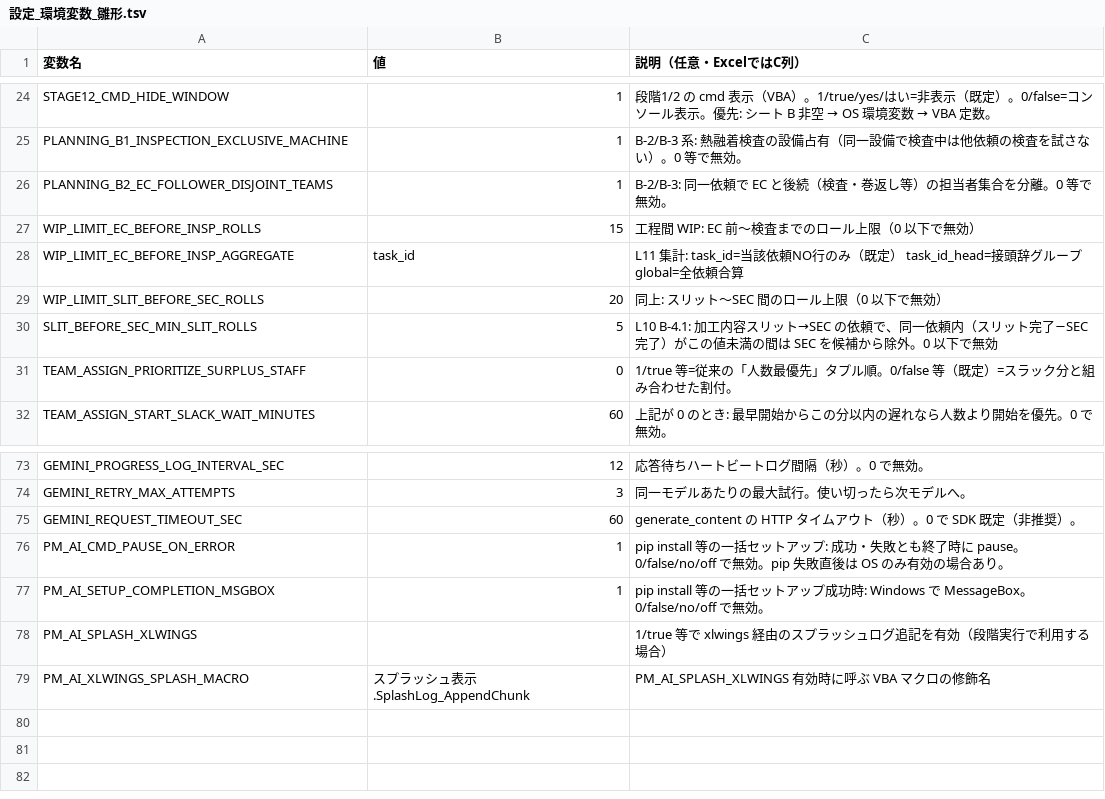
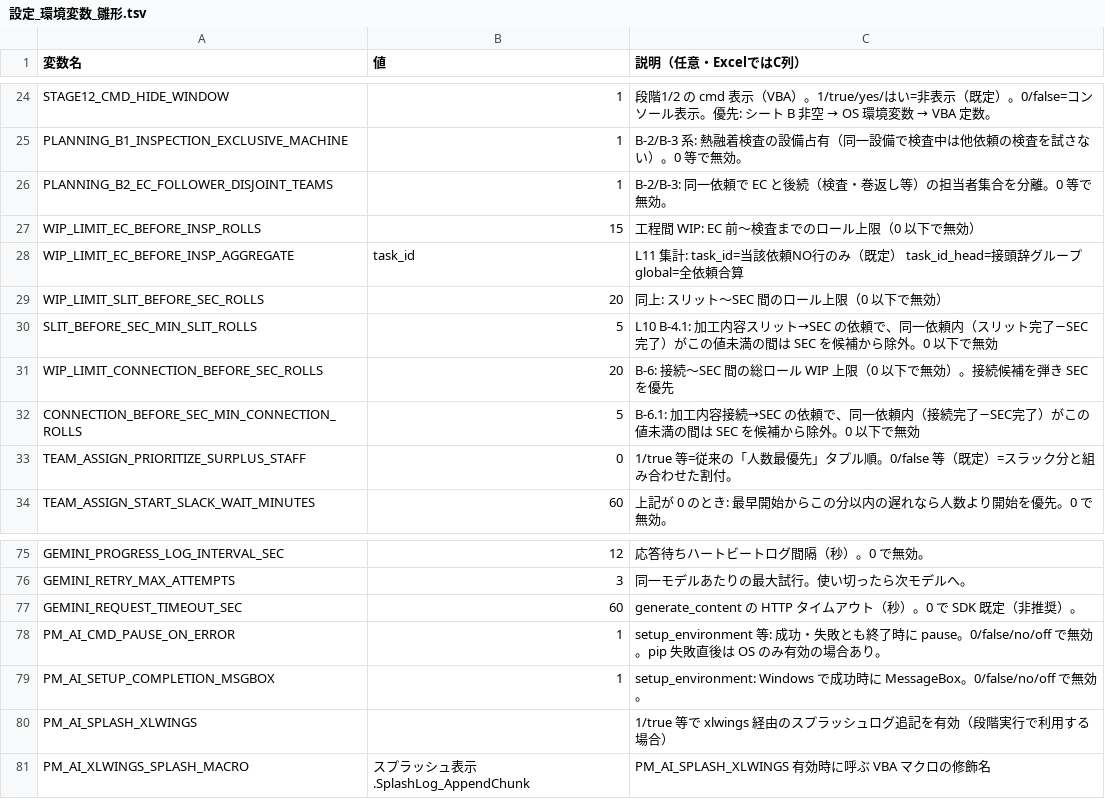
Before and after one commit to hosokawanagaokasangyou-dotcom/Production-Control-System, a TSV file: code/設定_環境変数_雛形.tsv, drawn as a sheet; only a part is shown, gaps mark what is left out.

Commit message:
feat: 配台§B-6（接続→SEC）をB-4と同趣旨で実装
接続×熱融着機湖南とSEC×SEC機湖南のWIP上限・最小接続ロール・試行順隣接・タイムライン下限を追加。環境変数・仕様書・特別ルール列挙L13・UI既定を同期。

```diff
--- a/code/設定_環境変数_雛形.tsv
+++ b/code/設定_環境変数_雛形.tsv
@@ -30,2 +30,4 @@ WIP_LIMIT_SLIT_BEFORE_SEC_ROLLS	20	同上: スリット〜SEC 間のロール上
 SLIT_BEFORE_SEC_MIN_SLIT_ROLLS	5	L10 B-4.1: 加工内容スリット→SEC の依頼で、同一依頼内（スリット完了−SEC完了）がこの値未満の間は SEC を候補から除外。0 以下で無効
+WIP_LIMIT_CONNECTION_BEFORE_SEC_ROLLS	20	B-6: 接続〜SEC 間の総ロール WIP 上限（0 以下で無効）。接続候補を弾き SEC を優先
+CONNECTION_BEFORE_SEC_MIN_CONNECTION_ROLLS	5	B-6.1: 加工内容接続→SEC の依頼で、同一依頼内（接続完了−SEC完了）がこの値未満の間は SEC を候補から除外。0 以下で無効
 TEAM_ASSIGN_PRIORITIZE_SURPLUS_STAFF	0	1/true 等=従来の「人数最優先」タプル順。0/false 等（既定）=スラック分と組み合わせた割付。
@@ -75,4 +77,4 @@ GEMINI_RETRY_MAX_ATTEMPTS	3	同一モデルあたりの最大試行。使い切
 GEMINI_REQUEST_TIMEOUT_SEC	60	generate_content の HTTP タイムアウト（秒）。0 で SDK 既定（非推奨）。
-PM_AI_CMD_PAUSE_ON_ERROR	1	pip install 等の一括セットアップ: 成功・失敗とも終了時に pause。0/false/no/off で無効。pip 失敗直後は OS のみ有効の場合あり。
-PM_AI_SETUP_COMPLETION_MSGBOX	1	pip install 等の一括セットアップ成功時: Windows で MessageBox。0/false/no/off で無効。
+PM_AI_CMD_PAUSE_ON_ERROR	1	setup_environment 等: 成功・失敗とも終了時に pause。0/false/no/off で無効。pip 失敗直後は OS のみ有効の場合あり。
+PM_AI_SETUP_COMPLETION_MSGBOX	1	setup_environment: Windows で成功時に MessageBox。0/false/no/off で無効。
 PM_AI_SPLASH_XLWINGS		1/true 等で xlwings 経由のスプラッシュログ追記を有効（段階実行で利用する場合）
```
Also changed, not shown: 5 other files.
